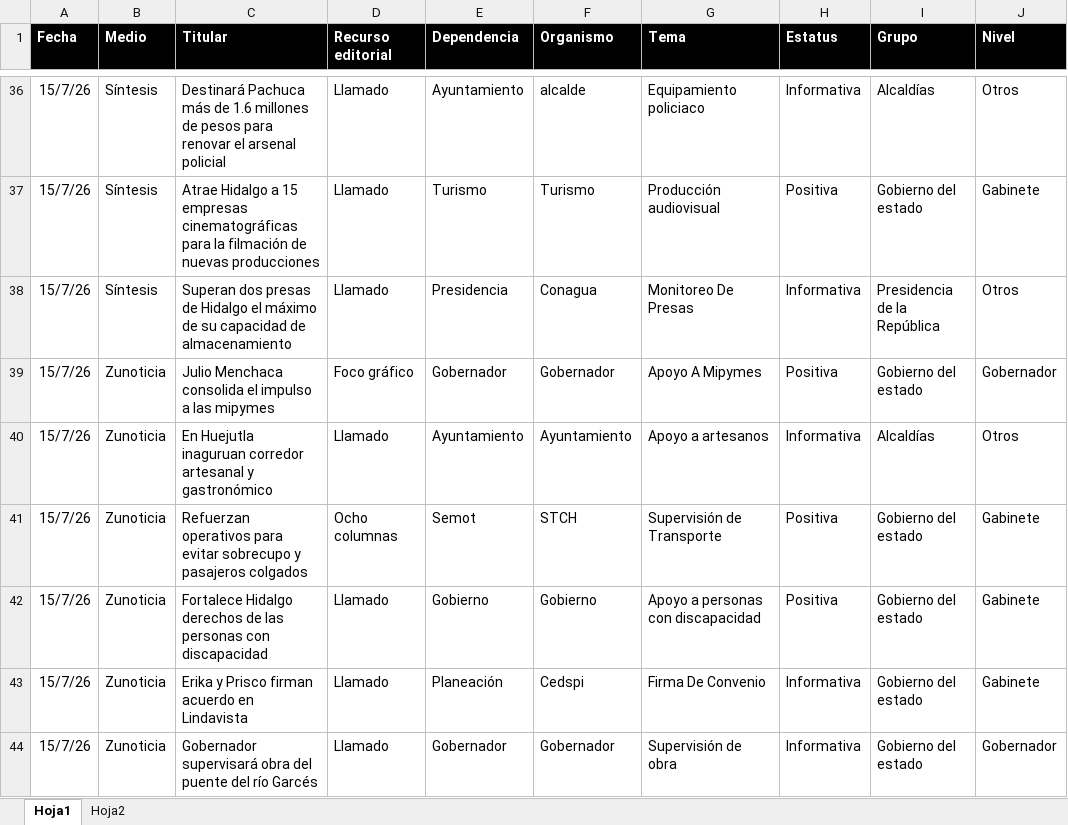
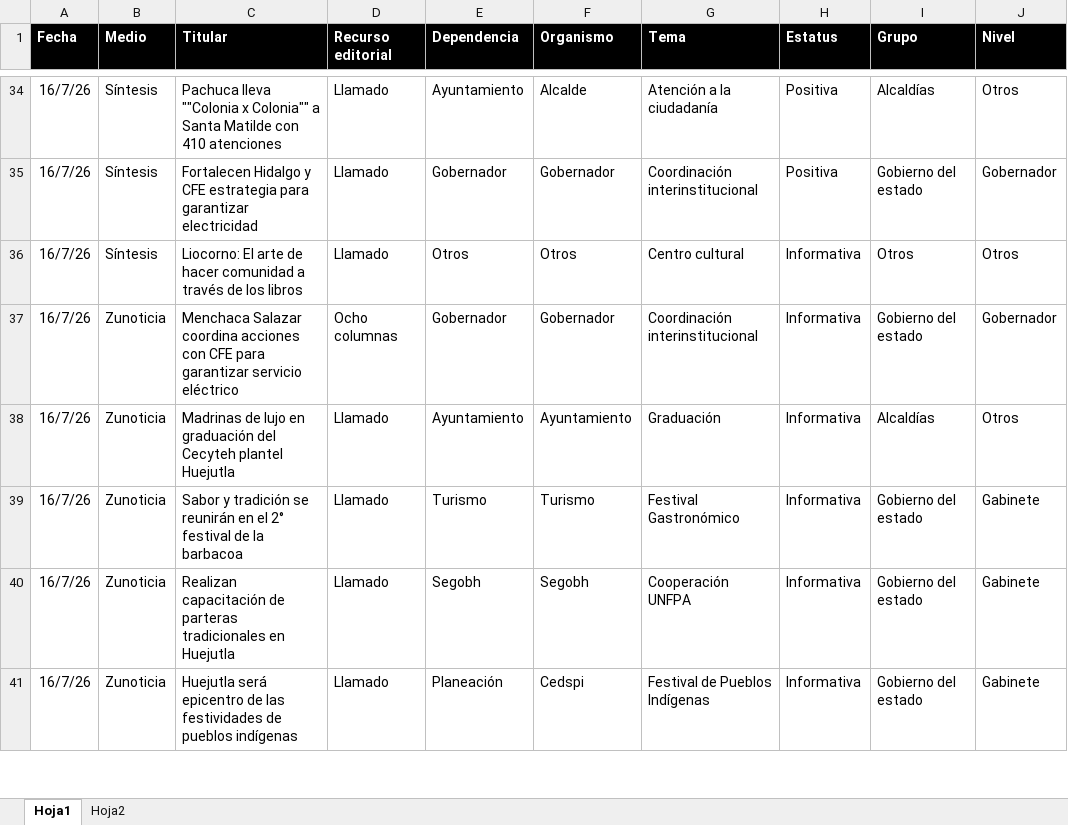
Before and after one commit to thelonious9/Reporteportadas, an Excel workbook: MuestraPortadas.xlsx, sheet Hoja1, drawn as a sheet; only a part is shown, gaps mark what is left out; values as stored, in another font and other column widths than the file's, no borders; table styles not drawn; removed rows and columns are numbered as before the commit, all else as after; the diff covers the shown part only; the diff names each change by its address in the sheet, - before the commit and + after, or states it on an @@ line.

```diff
--- a/MuestraPortadas.xlsx (sheet Hoja1)
+++ b/MuestraPortadas.xlsx (sheet Hoja1)
-A34:A38 (Fecha): 15/7/26
+A34:A38 (Fecha): 16/7/26
-C34 (Titular): Destinará Pachuca más de 1.6 millones de pesos para renovar el arsenal policial
+C34 (Titular): Pachuca lleva ""Colonia x Colonia"" a Santa Matilde con 410 atenciones
-F34 (Organismo): alcalde
+F34 (Organismo): Alcalde
-G34 (Tema): Equipamiento policiaco
+G34 (Tema): Atención a la ciudadanía
-H34 (Estatus): Informativa
+H34 (Estatus): Positiva
-C35 (Titular): Atrae Hidalgo a 15 empresas cinematográficas para la filmación de nuevas producciones
+C35 (Titular): Fortalecen Hidalgo y CFE estrategia para garantizar electricidad
-E35 (Dependencia): Turismo
+E35 (Dependencia): Gobernador
-F35 (Organismo): Turismo
+F35 (Organismo): Gobernador
-G35 (Tema): Producción audiovisual
+G35 (Tema): Coordinación interinstitucional
-J35 (Nivel): Gabinete
+J35 (Nivel): Gobernador
-C36 (Titular): Superan dos presas de Hidalgo el máximo de su capacidad de almacenamiento
+C36 (Titular): Liocorno: El arte de hacer comunidad a través de los libros
-E36 (Dependencia): Presidencia
+E36 (Dependencia): Otros
-F36 (Organismo): Conagua
+F36 (Organismo): Otros
-G36 (Tema): Monitoreo De Presas
+G36 (Tema): Centro cultural
-I36 (Grupo): Presidencia de la República
+I36 (Grupo): Otros
-C37 (Titular): Julio Menchaca consolida el impulso a las mipymes
+C37 (Titular): Menchaca Salazar coordina acciones con CFE para garantizar servicio eléctrico
-D37 (Recurso editorial): Foco gráfico
+D37 (Recurso editorial): Ocho columnas
-G37 (Tema): Apoyo A Mipymes
+G37 (Tema): Coordinación interinstitucional
-H37 (Estatus): Positiva
+H37 (Estatus): Informativa
-C38 (Titular): En Huejutla inaguruan corredor artesanal y gastronómico
+C38 (Titular): Madrinas de lujo en graduación del Cecyteh plantel Huejutla
-G38 (Tema): Apoyo a artesanos
+G38 (Tema): Graduación
-row 41: 15/7/26 | Zunoticia | Refuerzan operativos para evitar sobrecupo y pasajeros colgados | Ocho columnas | Semot | STCH | Supervisión de Transporte | Positiva | Gobierno del estado | Gabinete
+row 39: 16/7/26 | Zunoticia | Sabor y tradición se reunirán en el 2° festival de la barbacoa | Llamado | Turismo | Turismo | Festival Gastronómico | Informativa | Gobierno del estado | Gabinete
-A40:A41 (Fecha): 15/7/26
+A40:A41 (Fecha): 16/7/26
-C40 (Titular): Fortalece Hidalgo derechos de las personas con discapacidad
+C40 (Titular): Realizan capacitación de parteras tradicionales en Huejutla
-E40 (Dependencia): Gobierno
+E40 (Dependencia): Segobh
-F40 (Organismo): Gobierno
+F40 (Organismo): Segobh
-G40 (Tema): Apoyo a personas con discapacidad
+G40 (Tema): Cooperación UNFPA
-H40 (Estatus): Positiva
+H40 (Estatus): Informativa
-C41 (Titular): Erika y Prisco firman acuerdo en Lindavista
+C41 (Titular): Huejutla será epicentro de las festividades de pueblos indígenas
-G41 (Tema): Firma De Convenio
+G41 (Tema): Festival de Pueblos Indígenas
-row 44: 15/7/26 | Zunoticia | Gobernador supervisará obra del puente del río Garcés | Llamado | Gobernador | Gobernador | Supervisión de obra | Informativa | Gobierno del estado | Gobernador
```
Also changed, not shown: 29 added rows, 29 removed rows and 128 edited cells elsewhere in this sheet, 3 other files.
